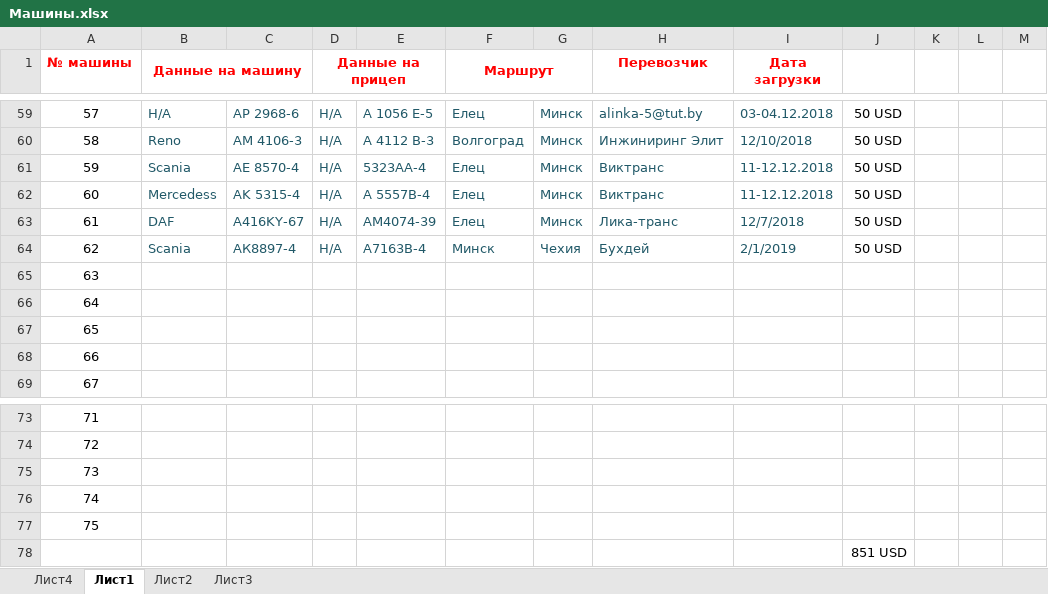
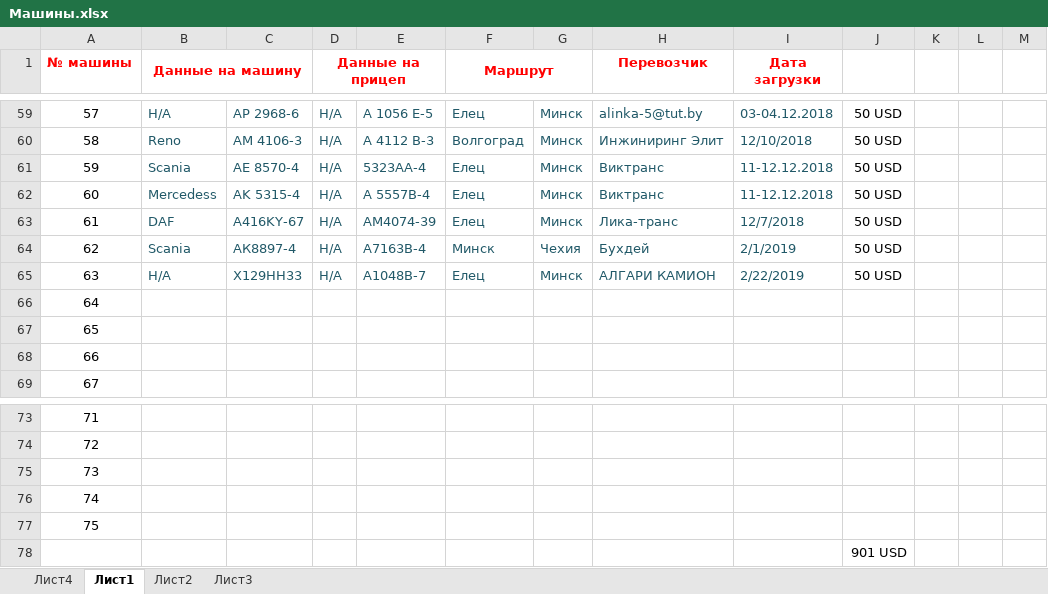
Before and after one commit to rutraq/Logistic, an Excel workbook: Машины.xlsx, sheet Лист1, drawn as a sheet; only a part is shown, gaps mark what is left out; values as stored, in another font and other column widths than the file's, no borders; the diff names each change by its address in the sheet, - before the commit and + after, or states it on an @@ line.

Commit message:
Елец

```diff
--- a/Машины.xlsx (sheet Лист1)
+++ b/Машины.xlsx (sheet Лист1)
-B65 (Данные на машину): (empty)
+B65 (Данные на машину): Н/А
-C65: (empty)
+C65: X129HH33
-D65 (Данные на прицеп): (empty)
+D65 (Данные на прицеп): Н/А
-E65: (empty)
+E65: А1048В-7
-F65 (Маршрут): (empty)
+F65 (Маршрут): Елец
-G65: (empty)
+G65: Минск
-H65 (Перевозчик): (empty)
+H65 (Перевозчик): АЛГАРИ КАМИОН
-I65 (Дата загрузки): (empty)
+I65 (Дата загрузки): 2/22/2019
-J65: (empty)
+J65: 50 USD
-J78: 851 USD
+J78: 901 USD
```
Also changed, not shown: 3 other files.
